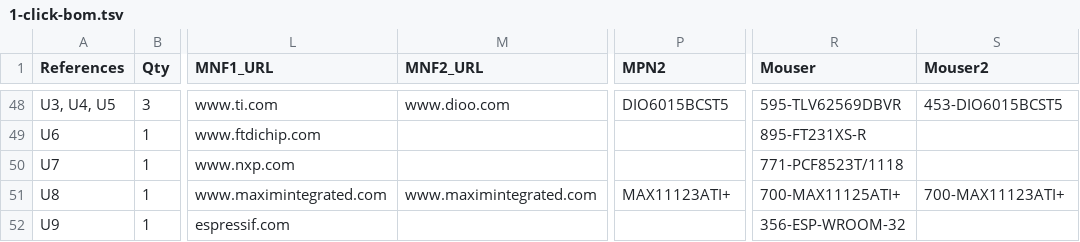
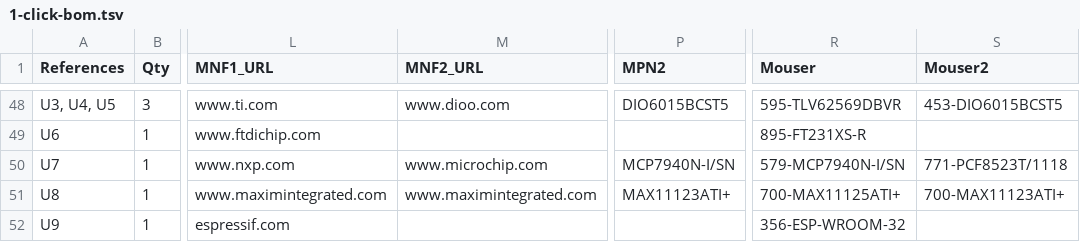
Before and after one commit to emard/ulx3s, a TSV file: 1-click-bom.tsv, drawn as a sheet; only a part is shown, gaps mark what is left out; the diff names each change by its address in the sheet, - before the commit and + after, or states it on an @@ line.

```diff
--- a/1-click-bom.tsv
+++ b/1-click-bom.tsv
-M50 (MNF2_URL): (empty)
+M50 (MNF2_URL): www.microchip.com
-P50 (MPN2): (empty)
+P50 (MPN2): MCP7940N-I/SN
-R50 (Mouser): 771-PCF8523T/1118
+R50 (Mouser): 579-MCP7940N-I/SN
-S50 (Mouser2): (empty)
+S50 (Mouser2): 771-PCF8523T/1118
```
Also changed, not shown: doc/ulx3s_bom.csv.
